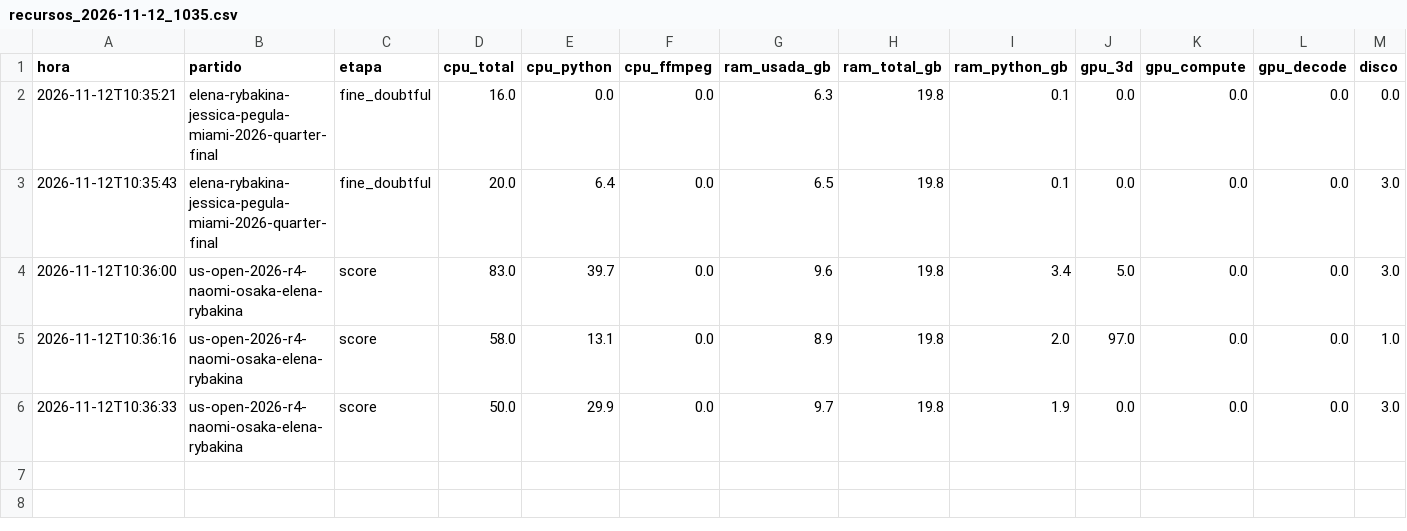
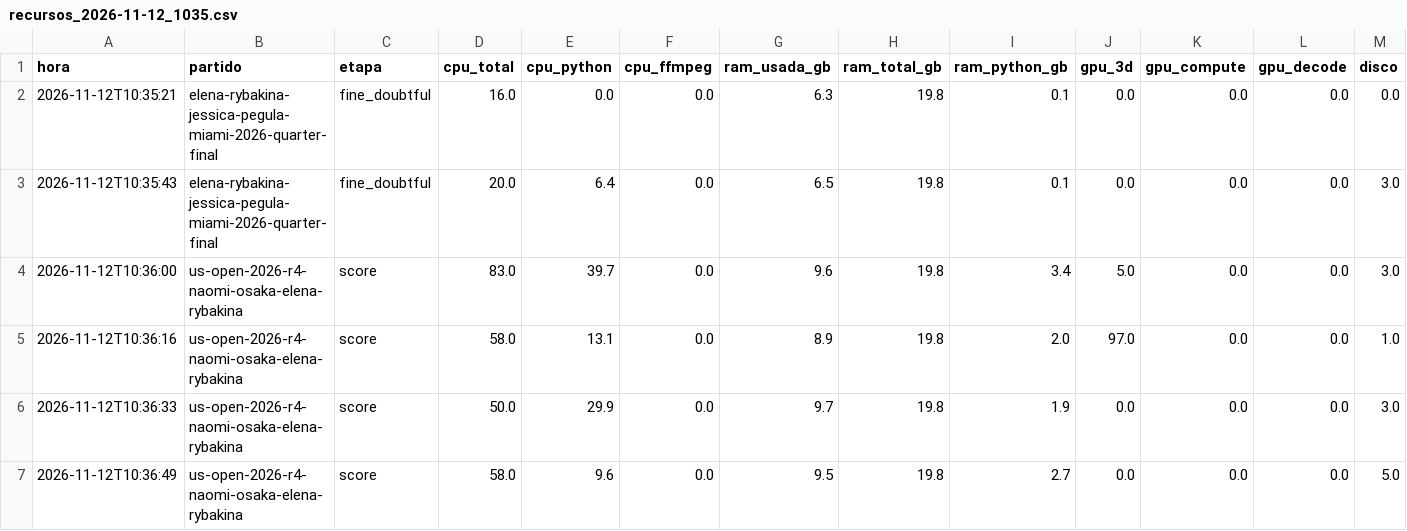
Before and after one commit to estebancobo-dot/tennis-biomechanics, a CSV file: recursos/recursos_2026-11-12_1035.csv, drawn as a sheet; only a part is shown; rows hold the shown columns only; the diff names each change by its address in the sheet, - before the commit and + after, or states it on an @@ line.

```diff
--- a/recursos/recursos_2026-11-12_1035.csv
+++ b/recursos/recursos_2026-11-12_1035.csv
+row 7: 2026-11-12T10:36:49 | us-open-2026-r4-naomi-osaka-elena-rybakina | score | 58.0 | 9.6 | 0.0 | 9.5 | 19.8 | 2.7 | 0.0 | 0.0 | 0.0 | 5.0
```
Also changed, not shown: 7 other files.
